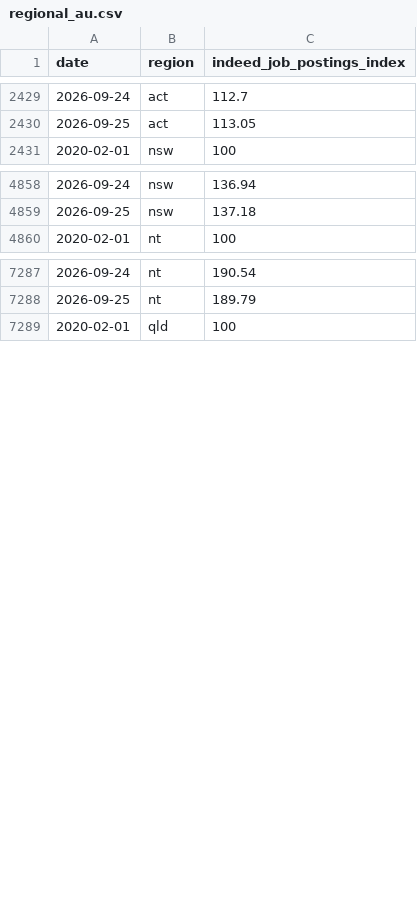
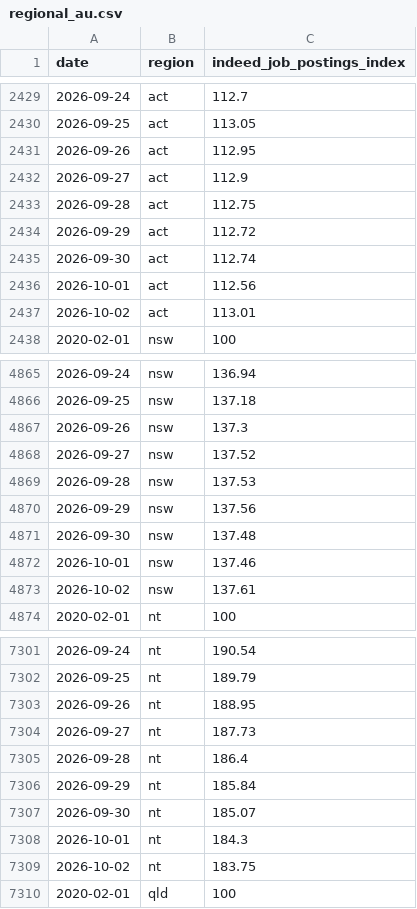
Before and after one commit to hiring-lab/job_postings_tracker, a CSV file: AU/regional_au.csv, drawn as a sheet; only a part is shown, gaps mark what is left out; the diff covers the shown part only; the diff names each change by its address in the sheet, - before the commit and + after, or states it on an @@ line.

```diff
--- a/AU/regional_au.csv
+++ b/AU/regional_au.csv
+row 2431: 2026-09-26 | act | 112.95
+row 2432: 2026-09-27 | act | 112.9
+row 2433: 2026-09-28 | act | 112.75
+row 2434: 2026-09-29 | act | 112.72
+row 2435: 2026-09-30 | act | 112.74
+row 2436: 2026-10-01 | act | 112.56
+row 2437: 2026-10-02 | act | 113.01
+row 4867: 2026-09-26 | nsw | 137.3
+row 4868: 2026-09-27 | nsw | 137.52
+row 4869: 2026-09-28 | nsw | 137.53
+row 4870: 2026-09-29 | nsw | 137.56
+row 4871: 2026-09-30 | nsw | 137.48
+row 4872: 2026-10-01 | nsw | 137.46
+row 4873: 2026-10-02 | nsw | 137.61
+row 7303: 2026-09-26 | nt | 188.95
+row 7304: 2026-09-27 | nt | 187.73
+row 7305: 2026-09-28 | nt | 186.4
+row 7306: 2026-09-29 | nt | 185.84
+row 7307: 2026-09-30 | nt | 185.07
+row 7308: 2026-10-01 | nt | 184.3
+row 7309: 2026-10-02 | nt | 183.75
```
Also changed, not shown: 35 added rows elsewhere in this file, CA/provincial_postings_ca.csv, DE/regional_de.csv, 23 other files.
